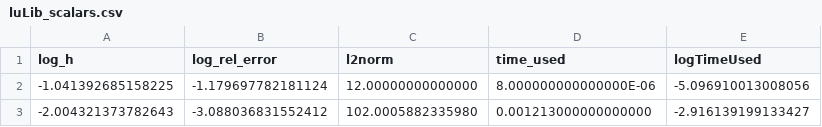
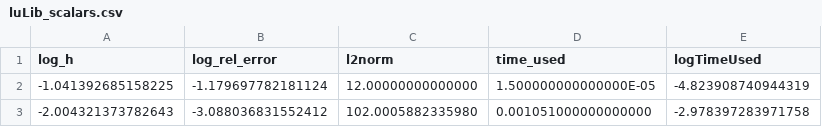
Before and after one commit to kaaja/ComputationalPhysics, a CSV file: project1/results/luLib_scalars.csv, drawn as a sheet.

```diff
--- a/project1/results/luLib_scalars.csv
+++ b/project1/results/luLib_scalars.csv
@@ -1,3 +1,3 @@
 log_h,log_rel_error,l2norm,time_used,logTimeUsed
--1.041392685158225, -1.179697782181124, 12.00000000000000, 8.000000000000000E-06, -5.096910013008056
--2.004321373782643, -3.088036831552412, 102.0005882335980, 0.001213000000000000, -2.916139199133427
+-1.041392685158225, -1.179697782181124, 12.00000000000000, 1.500000000000000E-05, -4.823908740944319
+-2.004321373782643, -3.088036831552412, 102.0005882335980, 0.001051000000000000, -2.978397283971758
```
Also changed, not shown: project1/results/gaussianTridiagonalSymmetric_scalars.csv, project1/results/gaussianTridiagonal_scalars.csv, 4 other files.
